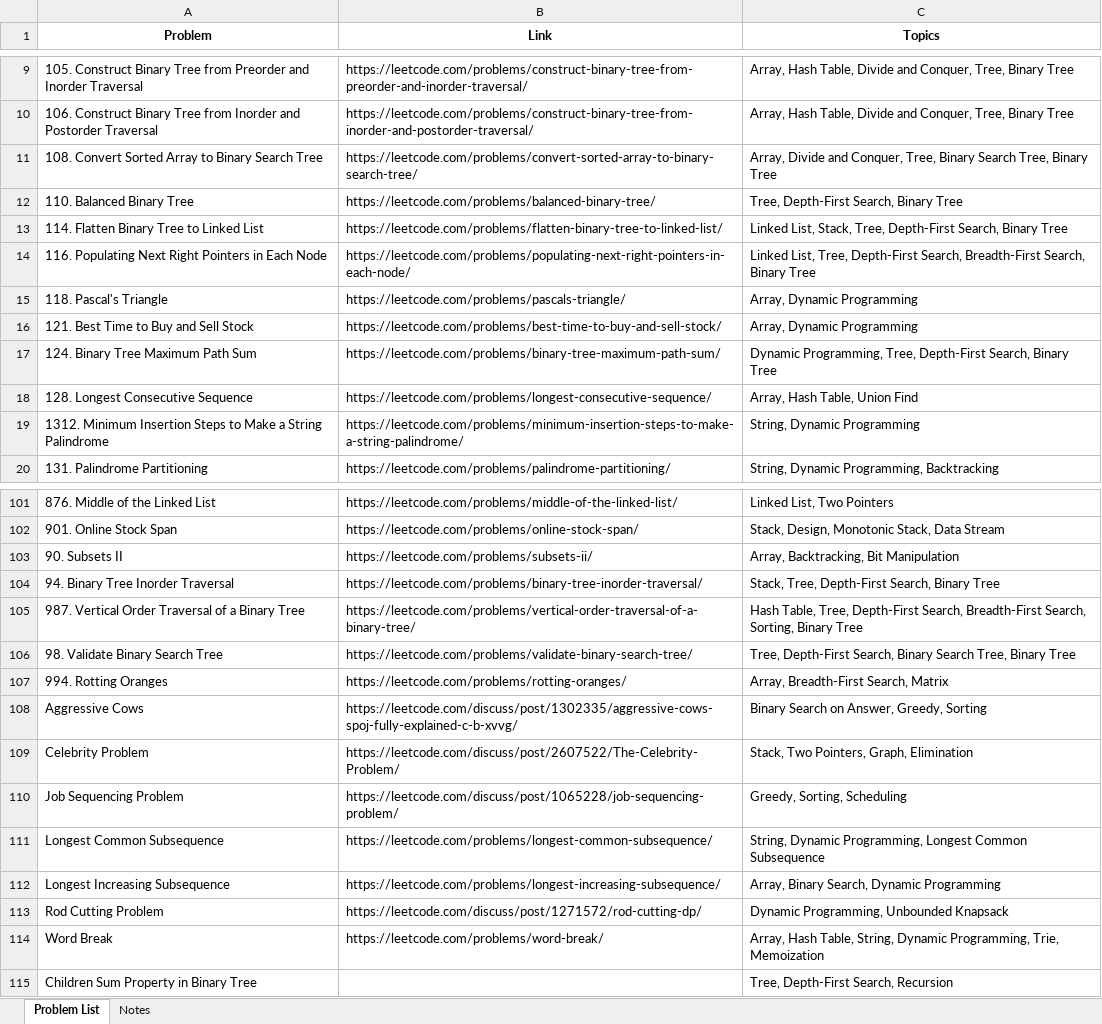
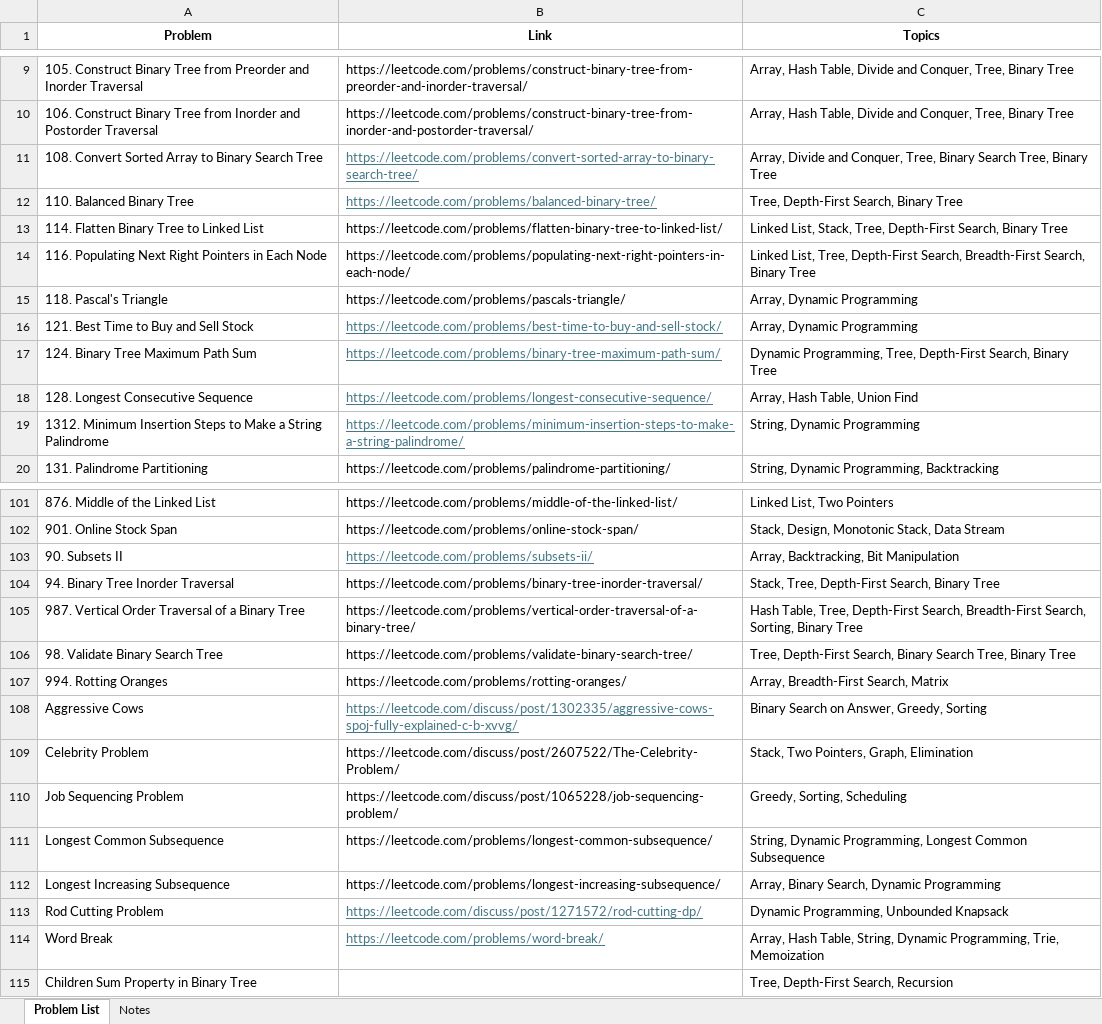
Before and after one commit to rohitpidishetty/LeetCodeSolutions, an Excel workbook: StriversSheet/leetcode_problem_links_topics_plain.xlsx, sheet Problem List, drawn as a sheet; only a part is shown, gaps mark what is left out; values as stored, in another font and other column widths than the file's, no borders; the diff covers the shown part only; the diff names each change by its address in the sheet, - before the commit and + after, or states it on an @@ line.

```diff
--- a/StriversSheet/leetcode_problem_links_topics_plain.xlsx (sheet Problem List)
+++ b/StriversSheet/leetcode_problem_links_topics_plain.xlsx (sheet Problem List)
@@ B11:B12 underline: off → on, text colour: black → #467886 @@
@@ B16:B19 underline: off → on, text colour: black → #467886 @@
@@ B103 underline: off → on, text colour: black → #467886 @@
@@ B108 underline: off → on, text colour: black → #467886 @@
@@ B113:B114 underline: off → on, text colour: black → #467886 @@
```
Also changed, not shown: cell formats elsewhere in this sheet, AmazonRecentInterviewQuestions/amazon_sde1_filtered_questions.xlsx, 5 other files.
